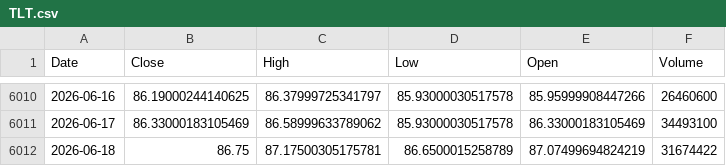
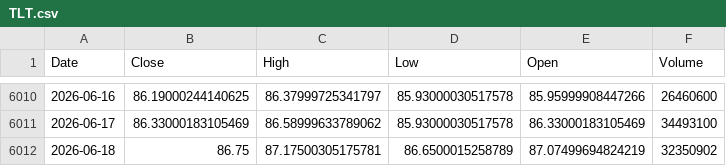
Before and after one commit to kittycapital/asset-forecast, a CSV file: data/raw/TLT.csv, drawn as a sheet; only a part is shown, gaps mark what is left out.

```diff
--- a/data/raw/TLT.csv
+++ b/data/raw/TLT.csv
@@ -6011,2 +6011,2 @@ Date,Close,High,Low,Open,Volume
 2026-06-17,86.33000183105469,86.58999633789062,85.93000030517578,86.33000183105469,34493100
-2026-06-18,86.75,87.17500305175781,86.6500015258789,87.07499694824219,31674422
+2026-06-18,86.75,87.17500305175781,86.6500015258789,87.07499694824219,32350902
```
Also changed, not shown: data/raw/BTC_USD.csv, data/raw/ETH_USD.csv, 22 other files.
